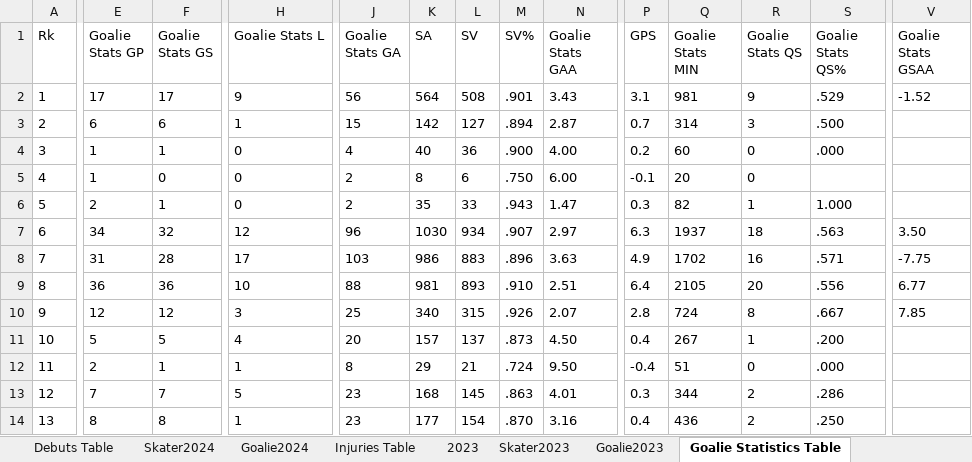
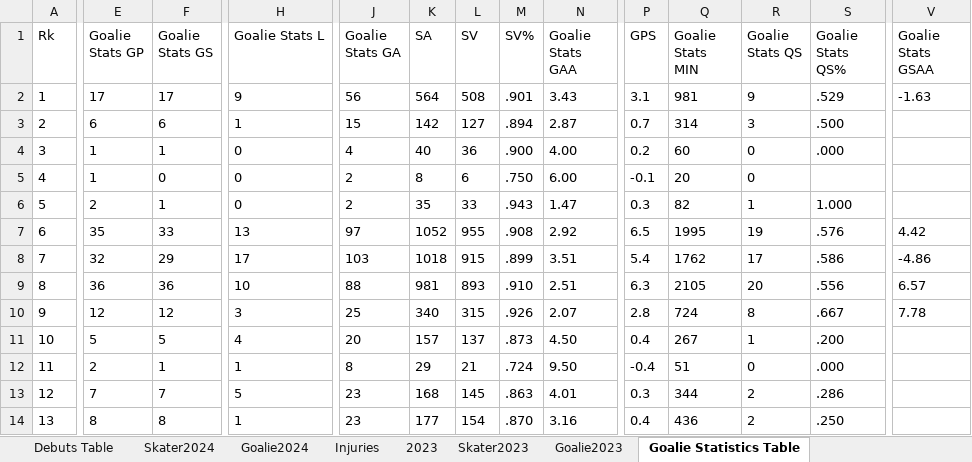
Before and after one commit to TeslaTruther/Hockey-Model, an Excel workbook: nhlgar.xlsx, sheet Goalie Statistics Table, drawn as a sheet; only a part is shown, gaps mark what is left out; values as stored, in another font and other column widths than the file's, no borders; table styles not drawn; the diff covers the shown part only; the diff names each change by its address in the sheet, - before the commit and + after, or states it on an @@ line.

```diff
--- a/nhlgar.xlsx (sheet Goalie Statistics Table)
+++ b/nhlgar.xlsx (sheet Goalie Statistics Table)
-sheet tab: Injuries Table
+sheet tab: Injuries
-V2 (Goalie Stats GSAA): -1.52
+V2 (Goalie Stats GSAA): -1.63
-E7 (Goalie Stats GP): 34
+E7 (Goalie Stats GP): 35
-F7 (Goalie Stats GS): 32
+F7 (Goalie Stats GS): 33
-H7 (Goalie Stats L): 12
+H7 (Goalie Stats L): 13
-J7 (Goalie Stats GA): 96
+J7 (Goalie Stats GA): 97
-K7 (SA): 1030
+K7 (SA): 1052
-L7 (SV): 934
+L7 (SV): 955
-M7 (SV%): .907
+M7 (SV%): .908
-N7 (Goalie Stats GAA): 2.97
+N7 (Goalie Stats GAA): 2.92
-P7 (GPS): 6.3
+P7 (GPS): 6.5
-Q7 (Goalie Stats MIN): 1937
+Q7 (Goalie Stats MIN): 1995
-R7 (Goalie Stats QS): 18
+R7 (Goalie Stats QS): 19
-S7 (Goalie Stats QS%): .563
+S7 (Goalie Stats QS%): .576
-V7 (Goalie Stats GSAA): 3.50
+V7 (Goalie Stats GSAA): 4.42
-E8 (Goalie Stats GP): 31
+E8 (Goalie Stats GP): 32
-F8 (Goalie Stats GS): 28
+F8 (Goalie Stats GS): 29
-K8 (SA): 986
+K8 (SA): 1018
-L8 (SV): 883
+L8 (SV): 915
-M8 (SV%): .896
+M8 (SV%): .899
-N8 (Goalie Stats GAA): 3.63
+N8 (Goalie Stats GAA): 3.51
-P8 (GPS): 4.9
+P8 (GPS): 5.4
-Q8 (Goalie Stats MIN): 1702
+Q8 (Goalie Stats MIN): 1762
-R8 (Goalie Stats QS): 16
+R8 (Goalie Stats QS): 17
-S8 (Goalie Stats QS%): .571
+S8 (Goalie Stats QS%): .586
-V8 (Goalie Stats GSAA): -7.75
+V8 (Goalie Stats GSAA): -4.86
-P9 (GPS): 6.4
+P9 (GPS): 6.3
-V9 (Goalie Stats GSAA): 6.77
+V9 (Goalie Stats GSAA): 6.57
-V10 (Goalie Stats GSAA): 7.85
+V10 (Goalie Stats GSAA): 7.78
```
Also changed, not shown: 182 edited cells elsewhere in this sheet, sheet Skater Statistics Table, sheet Injuries, sheet Skater2024, sheet Playerrankings, sheet Debuts Table, sheet 2024, 2 more sheets, formulas that keep their value, 3 other files.
